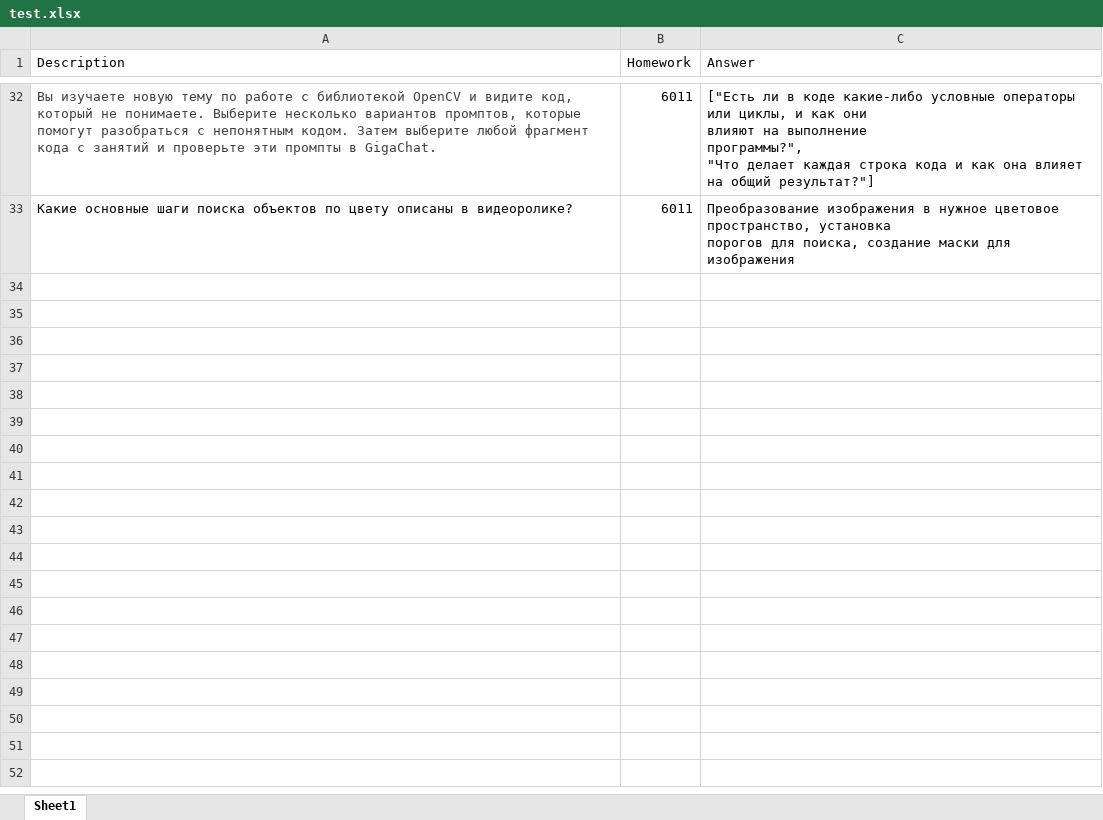
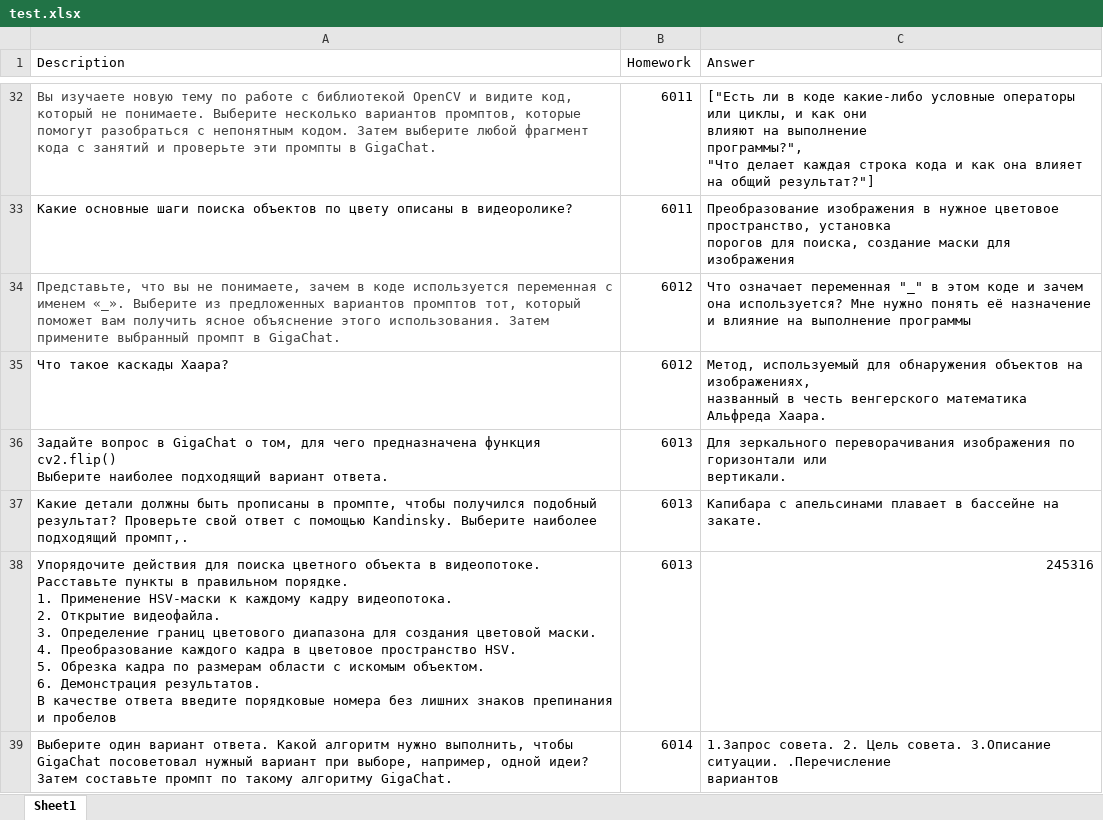
Before and after one commit to abakarovy/super-waffle, an Excel workbook: test.xlsx, sheet Sheet1, drawn as a sheet; only a part is shown, gaps mark what is left out; values as stored, in another font and other column widths than the file's, no borders; table styles not drawn; ↵ is a line break in a cell; the diff covers the shown part only; the diff names each change by its address in the sheet, - before the commit and + after, or states it on an @@ line.

```diff
--- a/test.xlsx (sheet Sheet1)
+++ b/test.xlsx (sheet Sheet1)
+row 34: Представьте, что вы не понимаете, зачем в коде используется переменная с именем «_». Выберите из предложенных вариантов промптов тот, который поможет вам получить ясное объяснение этого использования. Затем примените выбранный промпт в GigaChat. | 6012 | Что означает переменная "_" в этом коде и зачем она используется? Мне нужно понять её назначение и влияние на выполнение программы
+row 35: Что такое каскады Хаара? | 6012 | Метод, используемый для обнаружения объектов на изображениях, ↵ названный в честь венгерского математика Альфреда Хаара.
+row 36: Задайте вопрос в GigaChat о том, для чего предназначена функция ↵ cv2.flip() ↵ Выберите наиболее подходящий вариант ответа. | 6013 | Для зеркального переворачивания изображения по горизонтали или ↵ вертикали.
+row 37: Какие детали должны быть прописаны в промпте, чтобы получился подобный результат? Проверьте свой ответ с помощью Kandinsky. Выберите наиболее подходящий промпт,. | 6013 | Капибара с апельсинами плавает в бассейне на закате.
+row 38: Упорядочите действия для поиска цветного объекта в видеопотоке. Расставьте пункты в правильном порядке. ↵ 1. Применение HSV-маски к каждому кадру видеопотока. ↵ 2. Открытие видеофайла. ↵ 3. Определение границ цветового диапазона для создания цветовой маски. ↵ 4. Преобразование каждого кадра в цветовое пространство HSV. ↵ 5. Обрезка кадра по размерам области с искомым объектом. ↵ 6. Демонстрация результатов. ↵ В качестве ответа введите порядковые номера без лишних знаков препинания и пробелов | 6013 | 245316
+row 39: Выберите один вариант ответа. Какой алгоритм нужно выполнить, чтобы GigaChat посоветовал нужный вариант при выборе, например, одной идеи? Затем составьте промпт по такому алгоритму GigaChat. | 6014 | 1.3апрос совета. 2. Цель совета. 3.Описание ситуации. .Перечисление ↵ вариантов
```
Also changed, not shown: 5 added rows and 1 edited cell elsewhere in this sheet, 7 other files.
